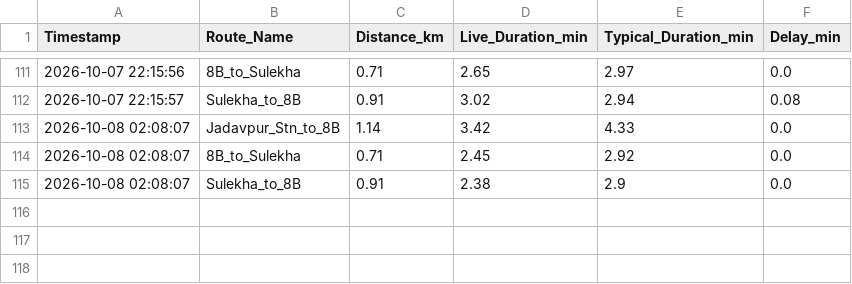
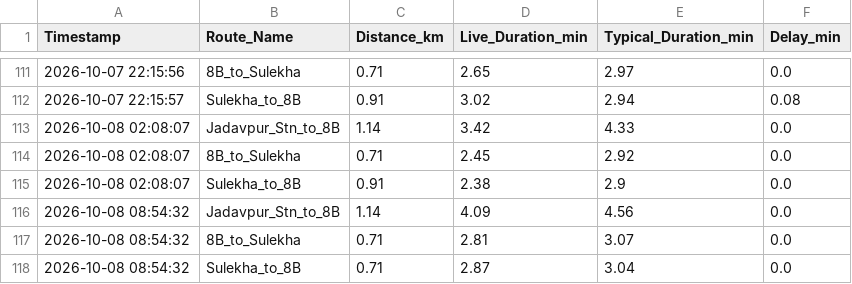
Before and after one commit to sparshasgyt-oss/jadavpur-traffic-tracker, a CSV file: jadavpur_traffic_log.csv, drawn as a sheet; only a part is shown, gaps mark what is left out; the diff names each change by its address in the sheet, - before the commit and + after, or states it on an @@ line.

Commit message:
log Thu Oct  8 08:54:32 UTC 2026

```diff
--- a/jadavpur_traffic_log.csv
+++ b/jadavpur_traffic_log.csv
+row 116: 2026-10-08 08:54:32 | Jadavpur_Stn_to_8B | 1.14 | 4.09 | 4.56 | 0.0
+row 117: 2026-10-08 08:54:32 | 8B_to_Sulekha | 0.71 | 2.81 | 3.07 | 0.0
+row 118: 2026-10-08 08:54:32 | Sulekha_to_8B | 0.71 | 2.87 | 3.04 | 0.0
```
